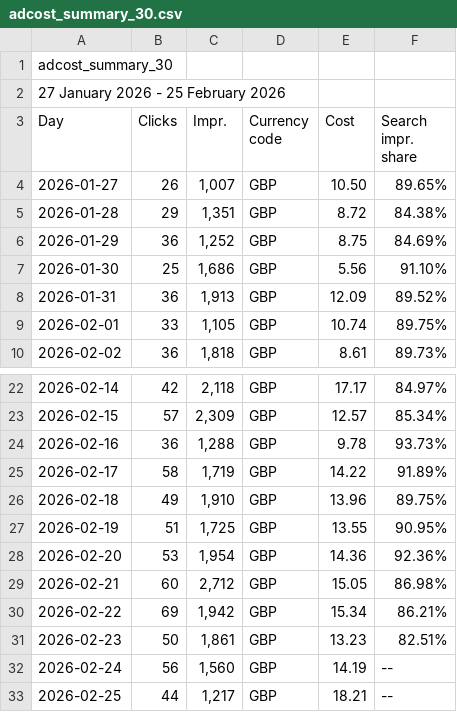
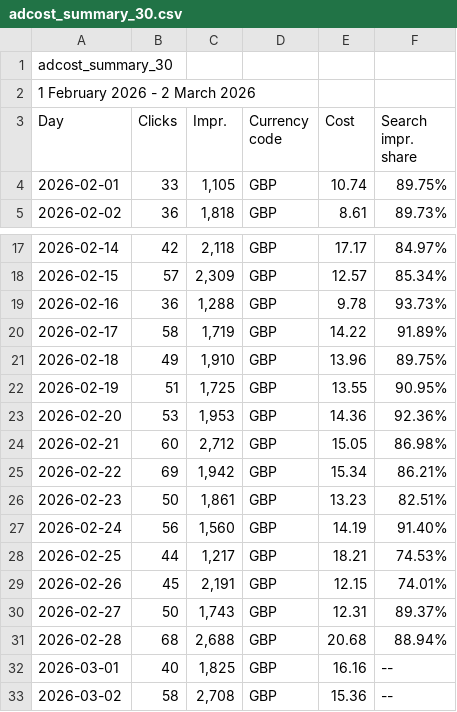
Before and after one commit to noodev8/scripts, a CSV file: google_ads/adcost_summary_30.csv, drawn as a sheet; only a part is shown, gaps mark what is left out.

```diff
--- a/google_ads/adcost_summary_30.csv
+++ b/google_ads/adcost_summary_30.csv
@@ -1,9 +1,4 @@
 adcost_summary_30
-27 January 2026 - 25 February 2026
+1 February 2026 - 2 March 2026
 Day,Clicks,Impr.,Currency code,Cost,Search impr. share
-2026-01-27,26,"1,007",GBP,10.50,89.65%
-2026-01-28,29,"1,351",GBP,8.72,84.38%
-2026-01-29,36,"1,252",GBP,8.75,84.69%
-2026-01-30,25,"1,686",GBP,5.56,91.10%
-2026-01-31,36,"1,913",GBP,12.09,89.52%
 2026-02-01,33,"1,105",GBP,10.74,89.75%
@@ -27,3 +22,3 @@ Day,Clicks,Impr.,Currency code,Cost,Search impr. share
 2026-02-19,51,"1,725",GBP,13.55,90.95%
-2026-02-20,53,"1,954",GBP,14.36,92.36%
+2026-02-20,53,"1,953",GBP,14.36,92.36%
 2026-02-21,60,"2,712",GBP,15.05,86.98%
@@ -31,3 +26,8 @@ Day,Clicks,Impr.,Currency code,Cost,Search impr. share
 2026-02-23,50,"1,861",GBP,13.23,82.51%
-2026-02-24,56,"1,560",GBP,14.19, --
-2026-02-25,44,"1,217",GBP,18.21, --
+2026-02-24,56,"1,560",GBP,14.19,91.40%
+2026-02-25,44,"1,217",GBP,18.21,74.53%
+2026-02-26,45,"2,191",GBP,12.15,74.01%
+2026-02-27,50,"1,743",GBP,12.31,89.37%
+2026-02-28,68,"2,688",GBP,20.68,88.94%
+2026-03-01,40,"1,825",GBP,16.16, --
+2026-03-02,58,"2,708",GBP,15.36, --
```
Also changed, not shown: 5 other files.
